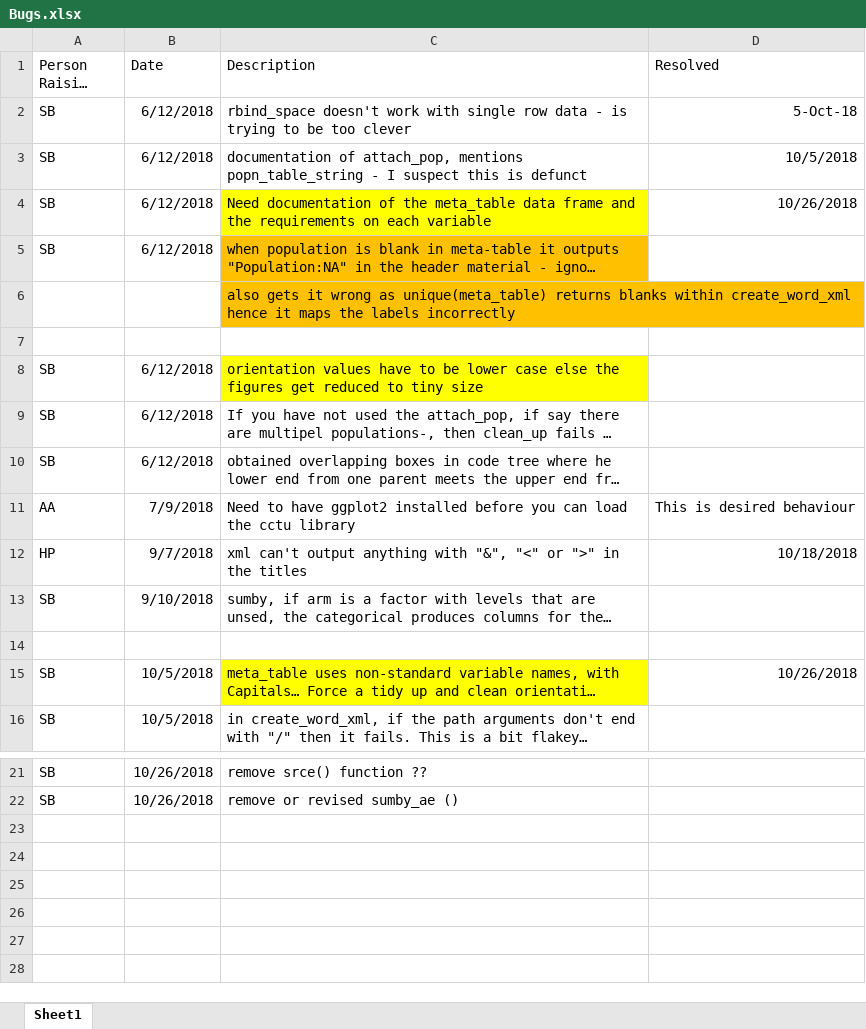
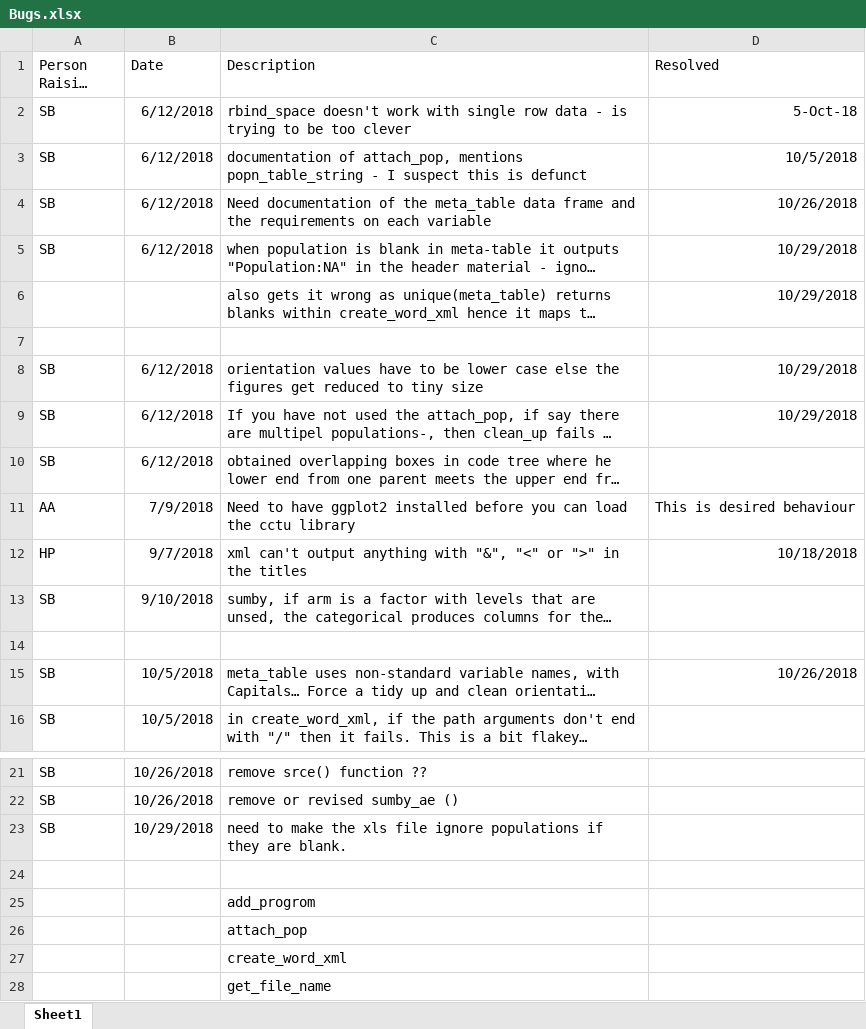
Before and after one commit to cam-ctu/cctu, an Excel workbook: Bugs.xlsx, sheet Sheet1, drawn as a sheet; only a part is shown, gaps mark what is left out; long unchanged cells end in …; values as stored, in another font and other column widths than the file's, no borders; the diff names each change by its address in the sheet, - before the commit and + after, or states it on an @@ line.

Commit message:
made attach/detach pop deal withe failures better
added in a clean_meta_table function

need to make the xlst ignore blank populations, like blank substitles...

```diff
--- a/Bugs.xlsx (sheet Sheet1)
+++ b/Bugs.xlsx (sheet Sheet1)
-C4 fill: #FFFF00
+C4 fill: none
-C5:C6 fill: #FFC000
+C5:C6 fill: none
-D5:D6 (Resolved): (empty)
+D5:D6 (Resolved): 10/29/2018
-C8 fill: #FFFF00
+C8 fill: none
-D8:D9 (Resolved): (empty)
+D8:D9 (Resolved): 10/29/2018
-C15 fill: #FFFF00
+C15 fill: none
+row 23: SB | 10/29/2018 | need to make the xls file ignore populations if they are blank.
+row 24: (empty)
+row 25:  |  | add_progrom
+row 26:  |  | attach_pop
+row 27:  |  | create_word_xml
+row 28:  |  | get_file_name
```
Also changed, not shown: 8 other files.
